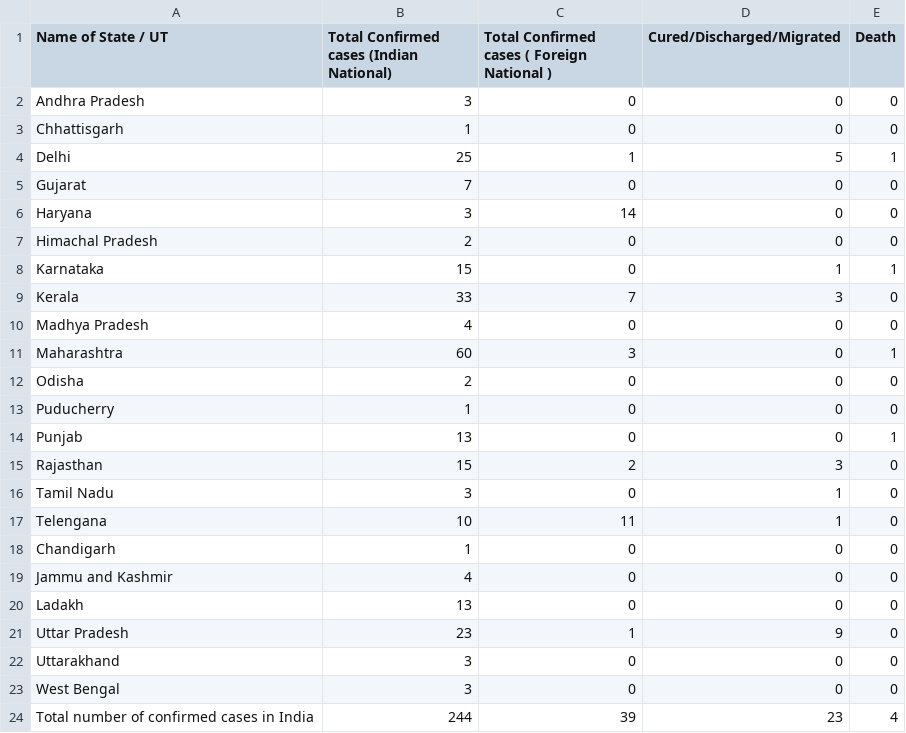
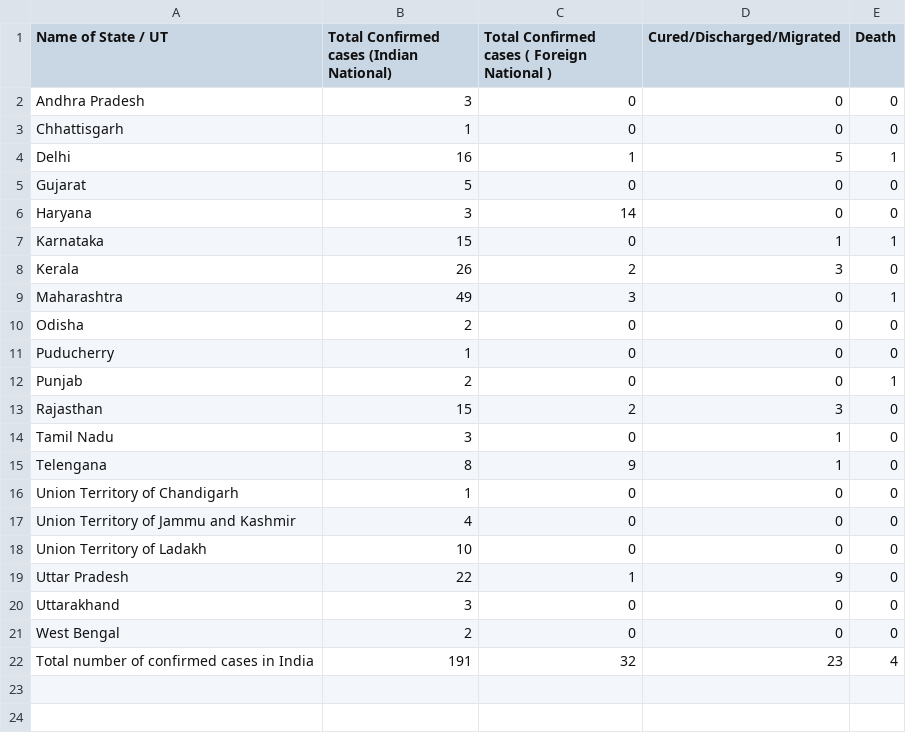
Before and after one commit to dc-aichara/COVID19-India-Tracker, a CSV file: data/20.03.2020_moh_india.csv, drawn as a sheet.

```diff
--- a/data/20.03.2020_moh_india.csv
+++ b/data/20.03.2020_moh_india.csv
@@ -3,22 +3,20 @@ Andhra Pradesh,3,0,0,0
 Chhattisgarh,1,0,0,0
-Delhi,25,1,5,1
-Gujarat,7,0,0,0
+Delhi,16,1,5,1
+Gujarat,5,0,0,0
 Haryana,3,14,0,0
-Himachal Pradesh,2,0,0,0
 Karnataka,15,0,1,1
-Kerala,33,7,3,0
-Madhya Pradesh,4,0,0,0
-Maharashtra,60,3,0,1
+Kerala,26,2,3,0
+Maharashtra,49,3,0,1
 Odisha,2,0,0,0
 Puducherry,1,0,0,0
-Punjab,13,0,0,1
+Punjab,2,0,0,1
 Rajasthan,15,2,3,0
 Tamil Nadu,3,0,1,0
-Telengana,10,11,1,0
-Chandigarh,1,0,0,0
-Jammu and Kashmir,4,0,0,0
-Ladakh,13,0,0,0
-Uttar Pradesh,23,1,9,0
+Telengana,8,9,1,0
+Union Territory of Chandigarh,1,0,0,0
+Union Territory of Jammu and Kashmir,4,0,0,0
+Union Territory of Ladakh,10,0,0,0
+Uttar Pradesh,22,1,9,0
 Uttarakhand,3,0,0,0
-West Bengal,3,0,0,0
-Total number of confirmed cases in India,244,39,23,4
+West Bengal,2,0,0,0
+Total number of confirmed cases in India,191,32,23,4
```
Also changed, not shown: 4 other files.
